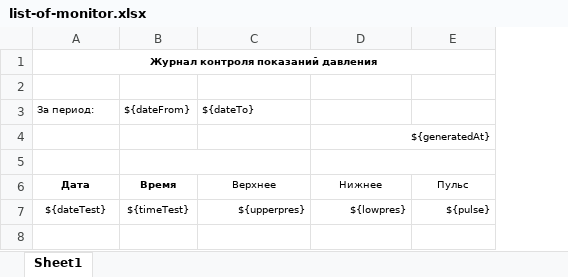
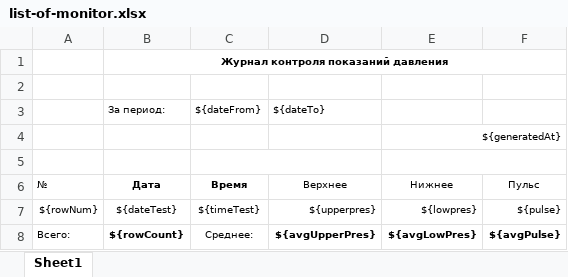
Before and after one commit to ShanderAV/Onbording, an Excel workbook: src/main/resources/com/company/onboarding/report/list-of-monitor.xlsx, sheet Sheet1, drawn as a sheet; values as stored, in another font and other column widths than the file's, no borders; the diff names each change by its address in the sheet, - before the commit and + after, or states it on an @@ line.

```diff
--- a/src/main/resources/com/company/onboarding/report/list-of-monitor.xlsx (sheet Sheet1)
+++ b/src/main/resources/com/company/onboarding/report/list-of-monitor.xlsx (sheet Sheet1)
+column A (№), row 7: ${rowNum}
+row 8: Всего: | ${rowCount} | Среднее: | ${avgUpperPres} | ${avgLowPres} | ${avgPulse}
```
Also changed, not shown: 6 other files.
